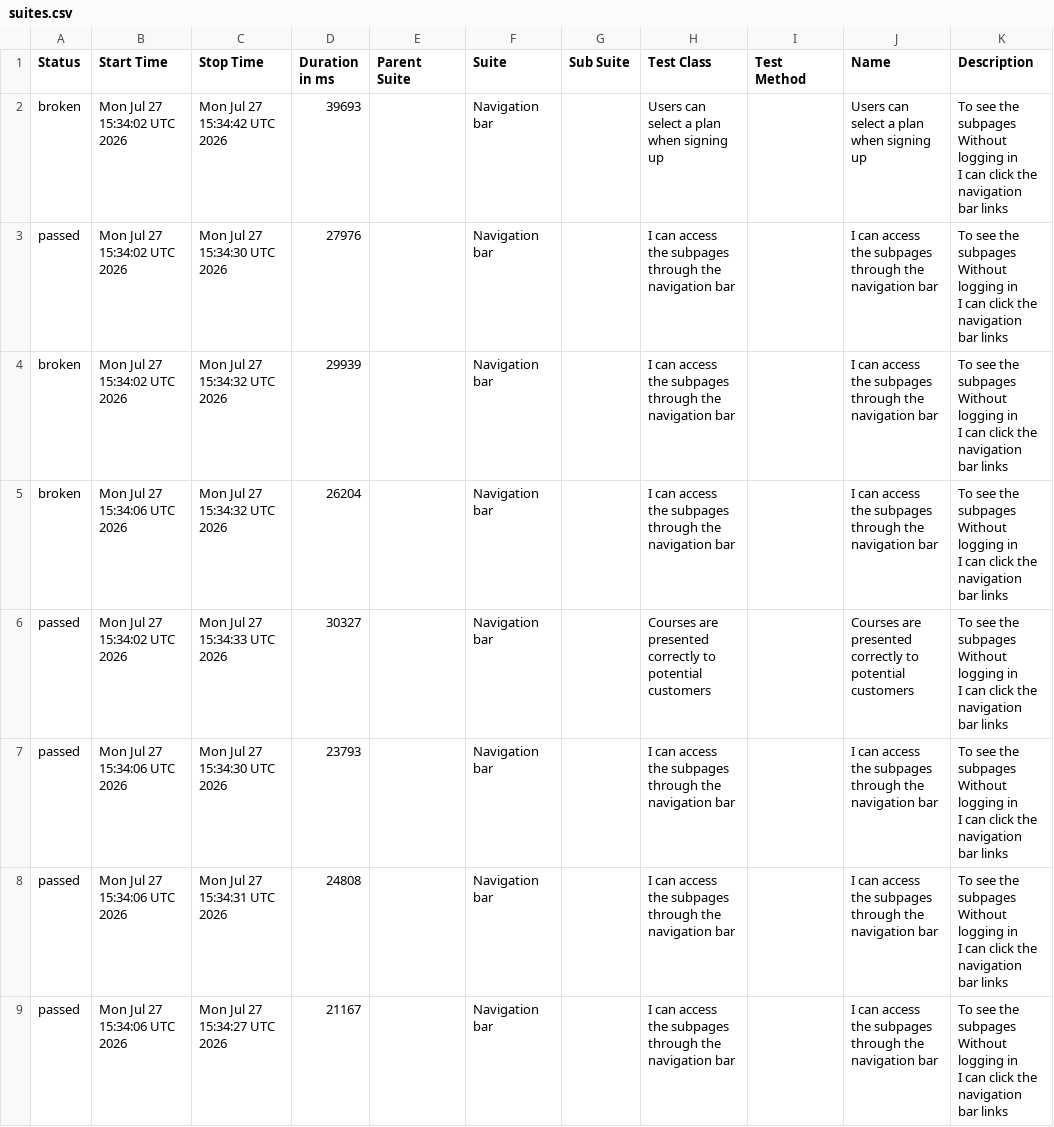
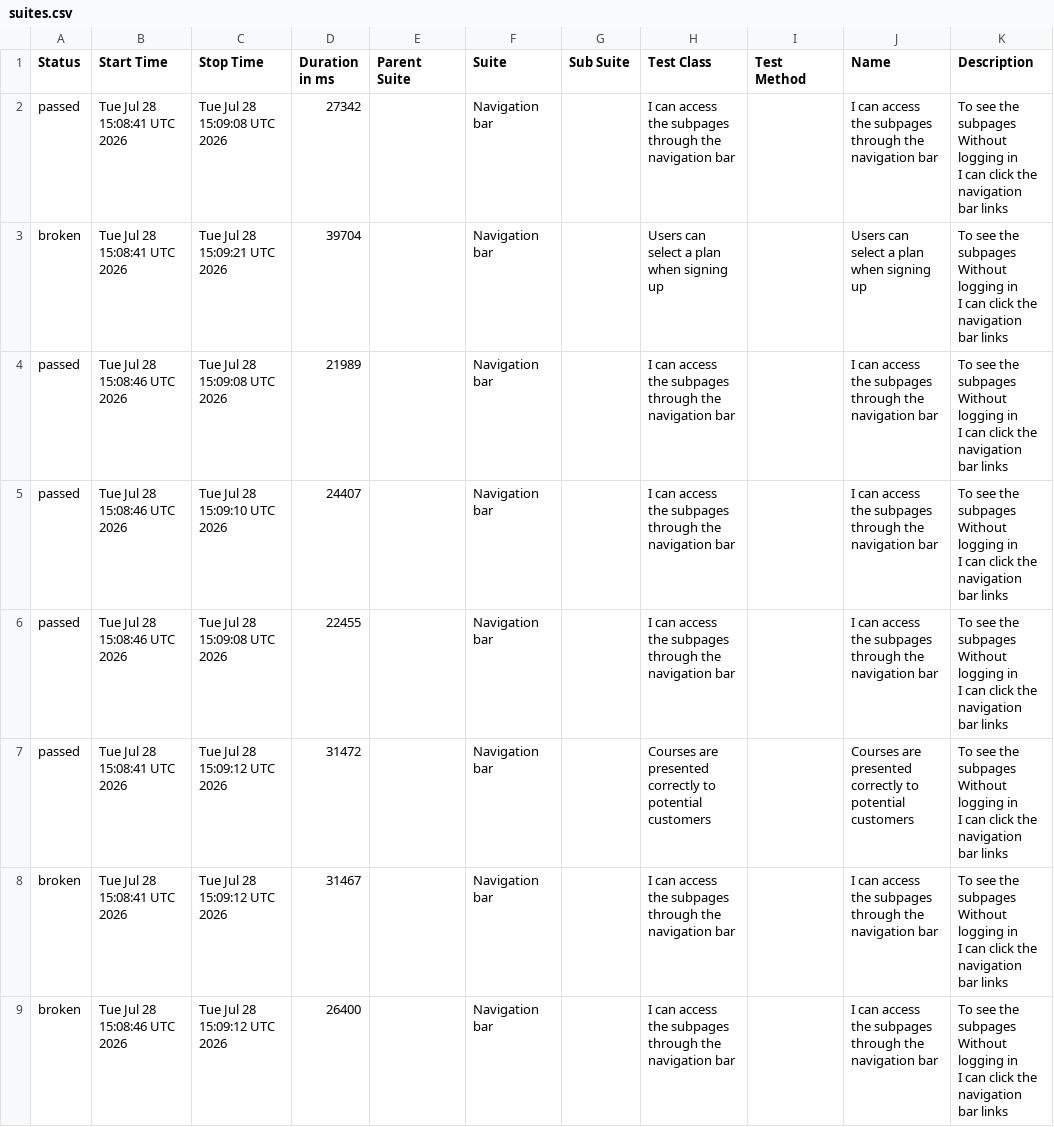
Before and after one commit to ingmarcela27/ci-reporting-building-block, a CSV file: allureReport/data/suites.csv, drawn as a sheet.

```diff
--- a/allureReport/data/suites.csv
+++ b/allureReport/data/suites.csv
@@ -1,25 +1,25 @@
 "Status","Start Time","Stop Time","Duration in ms","Parent Suite","Suite","Sub Suite","Test Class","Test Method","Name","Description"
-"broken","Mon Jul 27 15:34:02 UTC 2026","Mon Jul 27 15:34:42 UTC 2026","39693","","Navigation bar","","Users can select a plan when signing up","","Users can select a plan when signing up","  To see the subpages
-  Without logging in
-  I can click the navigation bar links"
-"passed","Mon Jul 27 15:34:02 UTC 2026","Mon Jul 27 15:34:30 UTC 2026","27976","","Navigation bar","","I can access the subpages through the navigation bar","","I can access the subpages through the navigation bar","  To see the subpages
-  Without logging in
-  I can click the navigation bar links"
-"broken","Mon Jul 27 15:34:02 UTC 2026","Mon Jul 27 15:34:32 UTC 2026","29939","","Navigation bar","","I can access the subpages through the navigation bar","","I can access the subpages through the navigation bar","  To see the subpages
-  Without logging in
-  I can click the navigation bar links"
-"broken","Mon Jul 27 15:34:06 UTC 2026","Mon Jul 27 15:34:32 UTC 2026","26204","","Navigation bar","","I can access the subpages through the navigation bar","","I can access the subpages through the navigation bar","  To see the subpages
-  Without logging in
-  I can click the navigation bar links"
-"passed","Mon Jul 27 15:34:02 UTC 2026","Mon Jul 27 15:34:33 UTC 2026","30327","","Navigation bar","","Courses are presented correctly to potential customers","","Courses are presented correctly to potential customers","  To see the subpages
-  Without logging in
-  I can click the navigation bar links"
-"passed","Mon Jul 27 15:34:06 UTC 2026","Mon Jul 27 15:34:30 UTC 2026","23793","","Navigation bar","","I can access the subpages through the navigation bar","","I can access the subpages through the navigation bar","  To see the subpages
-  Without logging in
-  I can click the navigation bar links"
-"passed","Mon Jul 27 15:34:06 UTC 2026","Mon Jul 27 15:34:31 UTC 2026","24808","","Navigation bar","","I can access the subpages through the navigation bar","","I can access the subpages through the navigation bar","  To see the subpages
-  Without logging in
-  I can click the navigation bar links"
-"passed","Mon Jul 27 15:34:06 UTC 2026","Mon Jul 27 15:34:27 UTC 2026","21167","","Navigation bar","","I can access the subpages through the navigation bar","","I can access the subpages through the navigation bar","  To see the subpages
-  Without logging in
-  I can click the navigation bar links"
+"passed","Tue Jul 28 15:08:41 UTC 2026","Tue Jul 28 15:09:08 UTC 2026","27342","","Navigation bar","","I can access the subpages through the navigation bar","","I can access the subpages through the navigation bar","  To see the subpages
+  Without logging in
+  I can click the navigation bar links"
+"broken","Tue Jul 28 15:08:41 UTC 2026","Tue Jul 28 15:09:21 UTC 2026","39704","","Navigation bar","","Users can select a plan when signing up","","Users can select a plan when signing up","  To see the subpages
+  Without logging in
+  I can click the navigation bar links"
+"passed","Tue Jul 28 15:08:46 UTC 2026","Tue Jul 28 15:09:08 UTC 2026","21989","","Navigation bar","","I can access the subpages through the navigation bar","","I can access the subpages through the navigation bar","  To see the subpages
+  Without logging in
+  I can click the navigation bar links"
+"passed","Tue Jul 28 15:08:46 UTC 2026","Tue Jul 28 15:09:10 UTC 2026","24407","","Navigation bar","","I can access the subpages through the navigation bar","","I can access the subpages through the navigation bar","  To see the subpages
+  Without logging in
+  I can click the navigation bar links"
+"passed","Tue Jul 28 15:08:46 UTC 2026","Tue Jul 28 15:09:08 UTC 2026","22455","","Navigation bar","","I can access the subpages through the navigation bar","","I can access the subpages through the navigation bar","  To see the subpages
+  Without logging in
+  I can click the navigation bar links"
+"passed","Tue Jul 28 15:08:41 UTC 2026","Tue Jul 28 15:09:12 UTC 2026","31472","","Navigation bar","","Courses are presented correctly to potential customers","","Courses are presented correctly to potential customers","  To see the subpages
+  Without logging in
+  I can click the navigation bar links"
+"broken","Tue Jul 28 15:08:41 UTC 2026","Tue Jul 28 15:09:12 UTC 2026","31467","","Navigation bar","","I can access the subpages through the navigation bar","","I can access the subpages through the navigation bar","  To see the subpages
+  Without logging in
+  I can click the navigation bar links"
+"broken","Tue Jul 28 15:08:46 UTC 2026","Tue Jul 28 15:09:12 UTC 2026","26400","","Navigation bar","","I can access the subpages through the navigation bar","","I can access the subpages through the navigation bar","  To see the subpages
+  Without logging in
+  I can click the navigation bar links"
```
Also changed, not shown: 40 other files.
